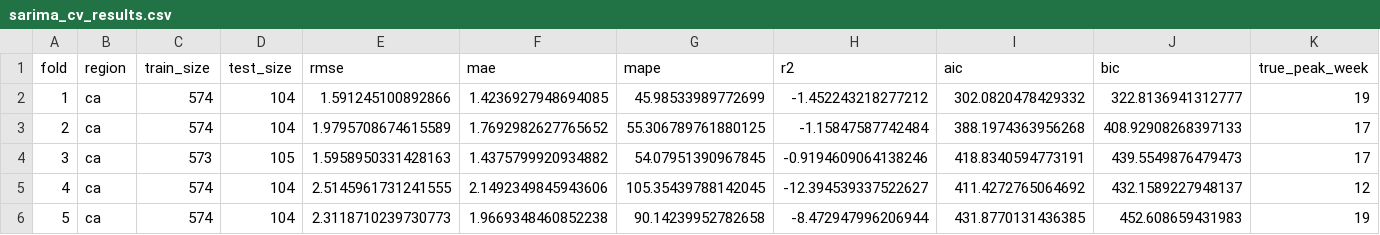
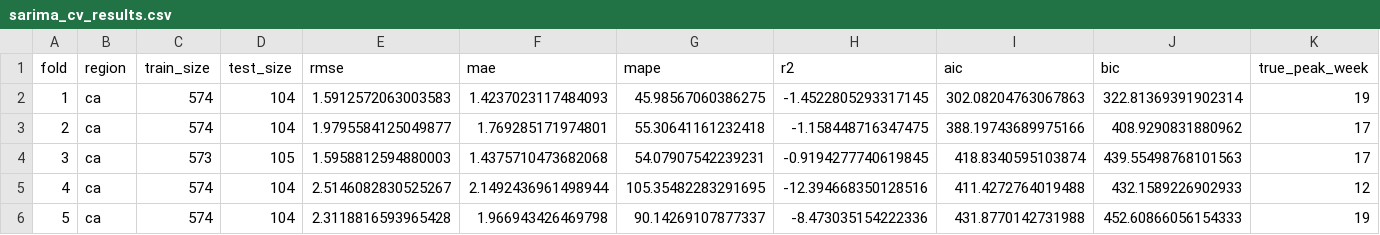
Before and after one commit to AdvaithRavishankar/am215_DiseaseSpread, a CSV file: predictions/sarima_cv_results.csv, drawn as a sheet; only a part is shown; the diff covers the shown part only; the diff names each change by its address in the sheet, - before the commit and + after, or states it on an @@ line.

```diff
--- a/predictions/sarima_cv_results.csv
+++ b/predictions/sarima_cv_results.csv
-E2 (rmse): 1.591245100892866
+E2 (rmse): 1.5912572063003583
-F2 (mae): 1.4236927948694085
+F2 (mae): 1.4237023117484093
-G2 (mape): 45.98533989772699
+G2 (mape): 45.98567060386275
-H2 (r2): -1.452243218277212
+H2 (r2): -1.4522805293317145
-I2 (aic): 302.0820478429332
+I2 (aic): 302.08204763067863
-J2 (bic): 322.8136941312777
+J2 (bic): 322.81369391902314
-E3 (rmse): 1.9795708674615589
+E3 (rmse): 1.9795584125049877
-F3 (mae): 1.7692982627765652
+F3 (mae): 1.769285171974801
-G3 (mape): 55.306789761880125
+G3 (mape): 55.30641161232418
-H3 (r2): -1.15847587742484
+H3 (r2): -1.158448716347475
-I3 (aic): 388.1974363956268
+I3 (aic): 388.19743689975166
-J3 (bic): 408.92908268397133
+J3 (bic): 408.9290831880962
-E4 (rmse): 1.5958950331428163
+E4 (rmse): 1.5958812594880003
-F4 (mae): 1.4375799920934882
+F4 (mae): 1.4375710473682068
-G4 (mape): 54.07951390967845
+G4 (mape): 54.07907542239231
-H4 (r2): -0.9194609064138246
+H4 (r2): -0.9194277740619845
-I4 (aic): 418.8340594773191
+I4 (aic): 418.8340595103874
-J4 (bic): 439.5549876479473
+J4 (bic): 439.55498768101563
-E5 (rmse): 2.5145961731241555
+E5 (rmse): 2.5146082830525267
-F5 (mae): 2.1492349845943606
+F5 (mae): 2.1492436961498944
-G5 (mape): 105.35439788142045
+G5 (mape): 105.35482283291695
-H5 (r2): -12.394539337522627
+H5 (r2): -12.394668350128516
-I5 (aic): 411.4272765064692
+I5 (aic): 411.4272764019488
-J5 (bic): 432.1589227948137
+J5 (bic): 432.1589226902933
-E6 (rmse): 2.3118710239730773
+E6 (rmse): 2.3118816593965428
-F6 (mae): 1.9669348460852238
+F6 (mae): 1.966943426469798
-G6 (mape): 90.14239952782658
+G6 (mape): 90.14269107877337
-H6 (r2): -8.472947996206944
+H6 (r2): -8.473035154222336
-I6 (aic): 431.8770131436385
+I6 (aic): 431.8770142731988
-J6 (bic): 452.608659431983
+J6 (bic): 452.60866056154333
```
Also changed, not shown: 90 edited cells elsewhere in this file, predictions/sarima_predictions.csv, predictions/seir_cv_results.csv, 21 other files.
